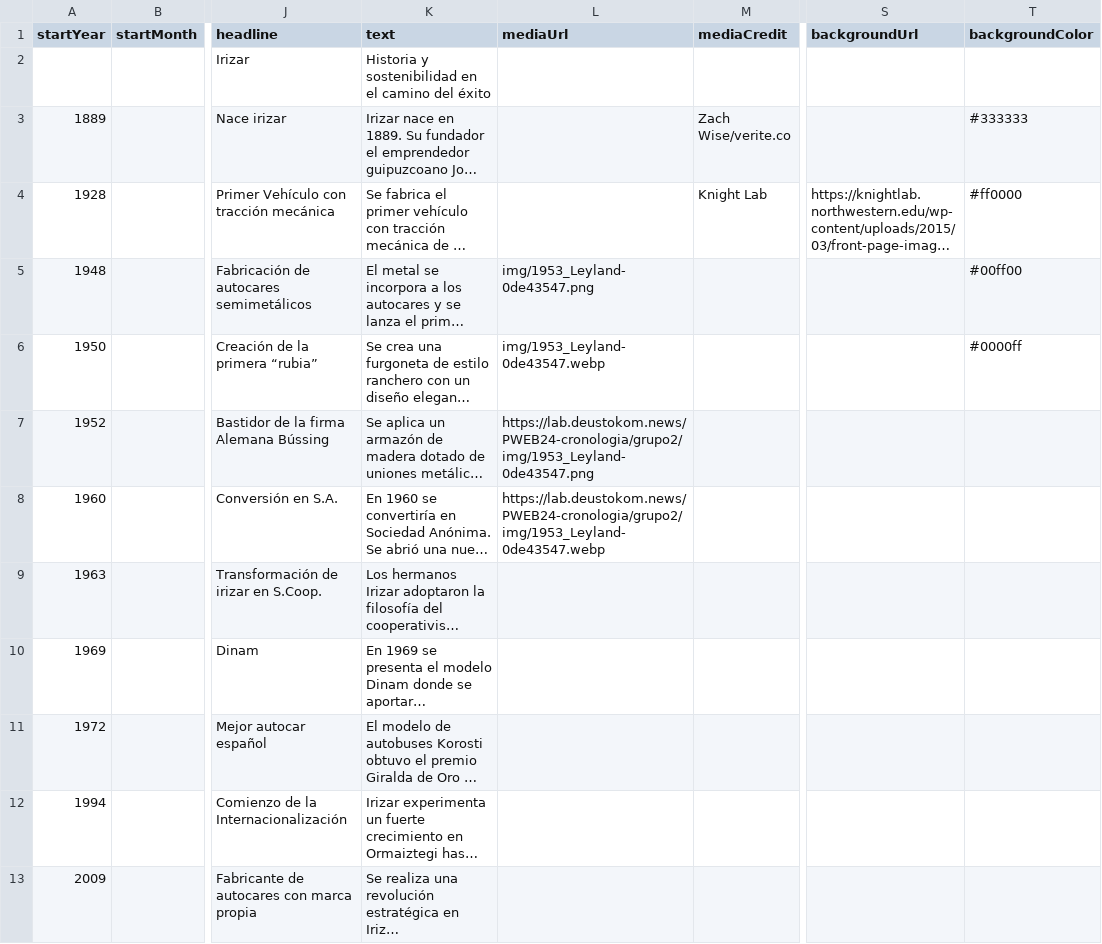
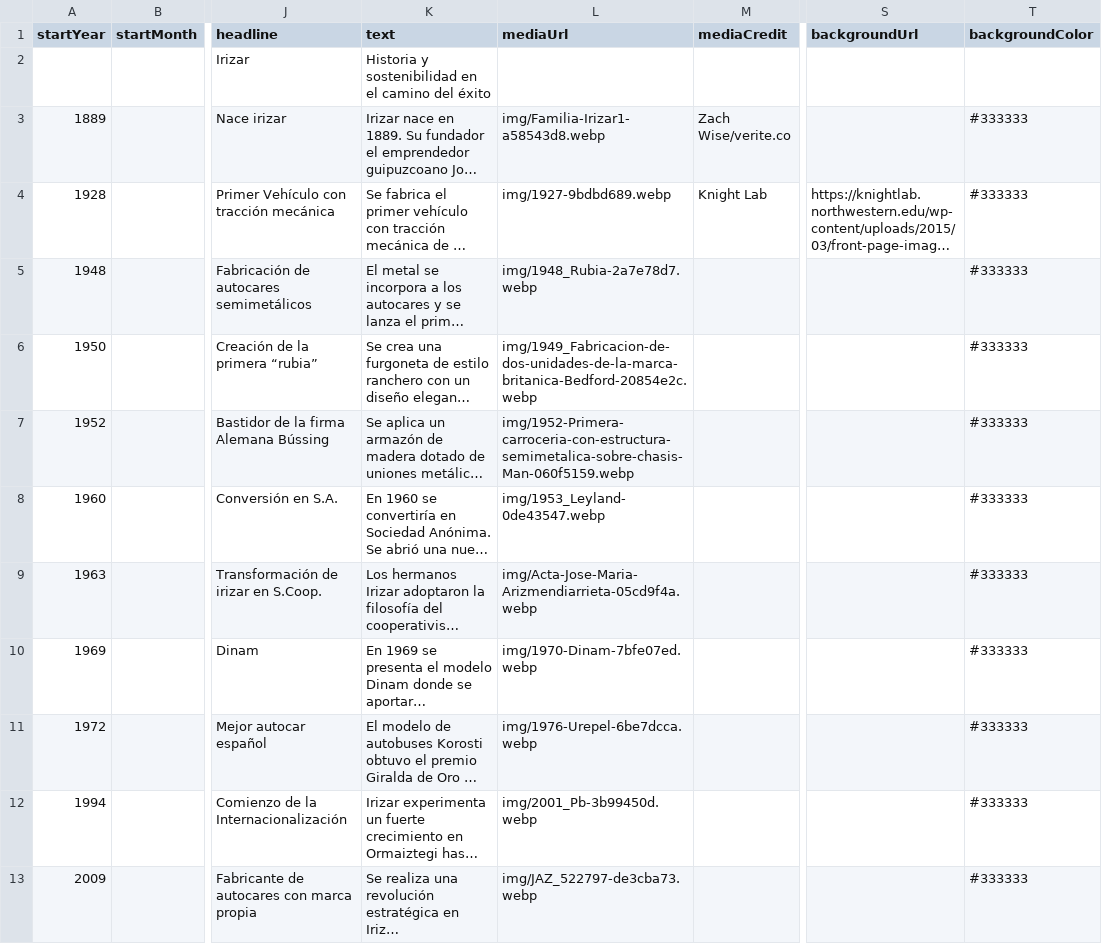
Before and after one commit to DeustoKom/PWEB24-cronologia, a CSV file: docs/grupo2/timeline-data.csv, drawn as a sheet; only a part is shown, gaps mark what is left out; long unchanged cells end in …; the diff covers the shown part only; the diff names each change by its address in the sheet, - before the commit and + after, or states it on an @@ line.

Commit message:
Add files via upload

```diff
--- a/docs/grupo2/timeline-data.csv
+++ b/docs/grupo2/timeline-data.csv
-L3 (mediaUrl): (empty)
+L3 (mediaUrl): img/Familia-Irizar1-a58543d8.webp
-L4 (mediaUrl): (empty)
+L4 (mediaUrl): img/1927-9bdbd689.webp
-T4 (backgroundColor): #ff0000
+T4 (backgroundColor): #333333
-L5 (mediaUrl): img/1953_Leyland-0de43547.png
+L5 (mediaUrl): img/1948_Rubia-2a7e78d7.webp
-T5 (backgroundColor): #00ff00
+T5 (backgroundColor): #333333
-L6 (mediaUrl): img/1953_Leyland-0de43547.webp
+L6 (mediaUrl): img/1949_Fabricacion-de-dos-unidades-de-la-marca-britanica-Bedford-20854e2c.webp
-T6 (backgroundColor): #0000ff
+T6 (backgroundColor): #333333
-L7 (mediaUrl): https://lab.deustokom.news/PWEB24-cronologia/grupo2/img/1953_Leyland-0de43547.png
+L7 (mediaUrl): img/1952-Primera-carroceria-con-estructura-semimetalica-sobre-chasis-Man-060f5159.webp
-T7:T13 (backgroundColor): (empty)
+T7:T13 (backgroundColor): #333333
-L8 (mediaUrl): https://lab.deustokom.news/PWEB24-cronologia/grupo2/img/1953_Leyland-0de43547.webp
+L8 (mediaUrl): img/1953_Leyland-0de43547.webp
-L9 (mediaUrl): (empty)
+L9 (mediaUrl): img/Acta-Jose-Maria-Arizmendiarrieta-05cd9f4a.webp
-L10 (mediaUrl): (empty)
+L10 (mediaUrl): img/1970-Dinam-7bfe07ed.webp
-L11 (mediaUrl): (empty)
+L11 (mediaUrl): img/1976-Urepel-6be7dcca.webp
-L12 (mediaUrl): (empty)
+L12 (mediaUrl): img/2001_Pb-3b99450d.webp
-L13 (mediaUrl): (empty)
+L13 (mediaUrl): img/JAZ_522797-de3cba73.webp
```
Also changed, not shown: 22 edited cells elsewhere in this file.
